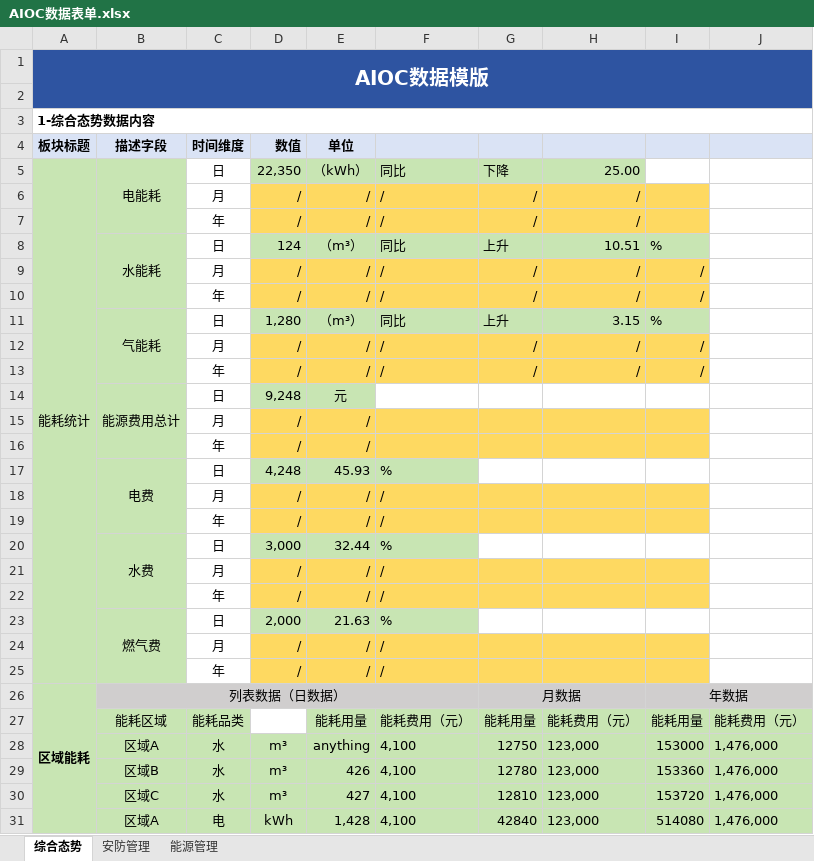
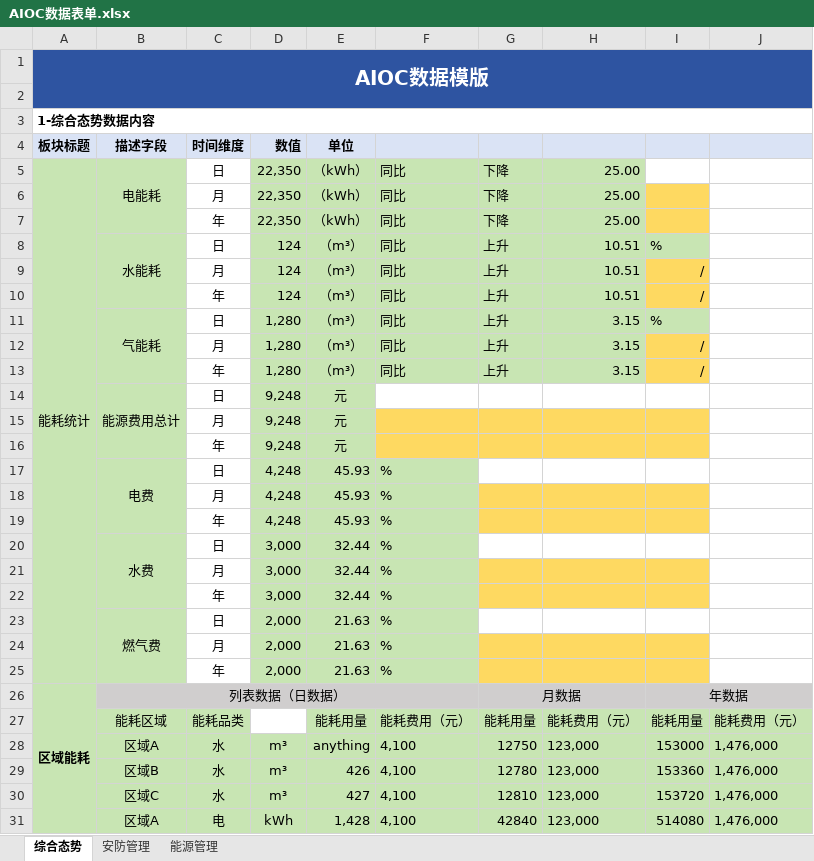
Before and after one commit to ChenCheng19981014/Vue3-AIOC, an Excel workbook: public/excel/AIOC数据表单.xlsx, sheet 综合态势, drawn as a sheet; only a part is shown; values as stored, in another font and other column widths than the file's, no borders; removed rows and columns are numbered as before the commit, all else as after; the diff names each change by its address in the sheet, - before the commit and + after, or states it on an @@ line.

```diff
--- a/public/excel/AIOC数据表单.xlsx (sheet 综合态势)
+++ b/public/excel/AIOC数据表单.xlsx (sheet 综合态势)
-row 6:  |  | 月 | / | / | / | / | /
-row 7:  |  | 年 | / | / | / | / | /
+row 6:  |  | 月 | 22,350 | （kWh） | 同比 | 下降 | 25.00
+row 7:  |  | 年 | 22,350 | （kWh） | 同比 | 下降 | 25.00
-row 9:  |  | 月 | / | / | / | / | / | /
-row 10:  |  | 年 | / | / | / | / | / | /
+row 9:  |  | 月 | 124 | （m³） | 同比 | 上升 | 10.51 | /
+row 10:  |  | 年 | 124 | （m³） | 同比 | 上升 | 10.51 | /
-row 12:  |  | 月 | / | / | / | / | / | /
-row 13:  |  | 年 | / | / | / | / | / | /
+row 12:  |  | 月 | 1,280 | （m³） | 同比 | 上升 | 3.15 | /
+row 13:  |  | 年 | 1,280 | （m³） | 同比 | 上升 | 3.15 | /
-row 15:  |  | 月 | / | /
-row 16:  |  | 年 | / | /
+row 15:  |  | 月 | 9,248 | 元
+row 16:  |  | 年 | 9,248 | 元
-row 18:  |  | 月 | / | / | /
-row 19:  |  | 年 | / | / | /
+row 18:  |  | 月 | 4,248 | 45.93 | %
+row 19:  |  | 年 | 4,248 | 45.93 | %
-row 21:  |  | 月 | / | / | /
-row 22:  |  | 年 | / | / | /
+row 21:  |  | 月 | 3,000 | 32.44 | %
+row 22:  |  | 年 | 3,000 | 32.44 | %
-row 24:  |  | 月 | / | / | /
-row 25:  |  | 年 | / | / | /
+row 24:  |  | 月 | 2,000 | 21.63 | %
+row 25:  |  | 年 | 2,000 | 21.63 | %
```
Also changed, not shown: 4 other files.
